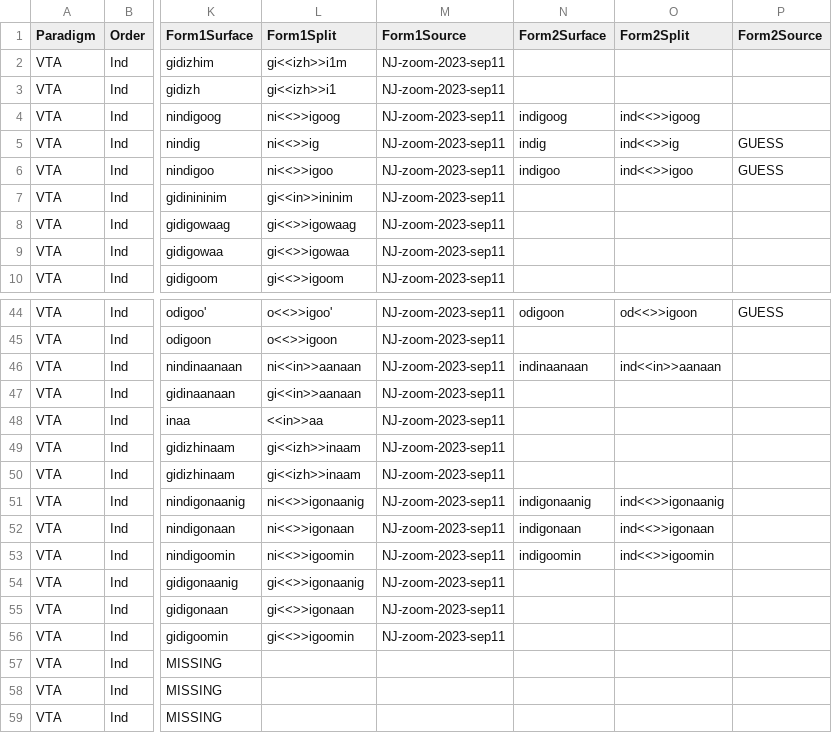
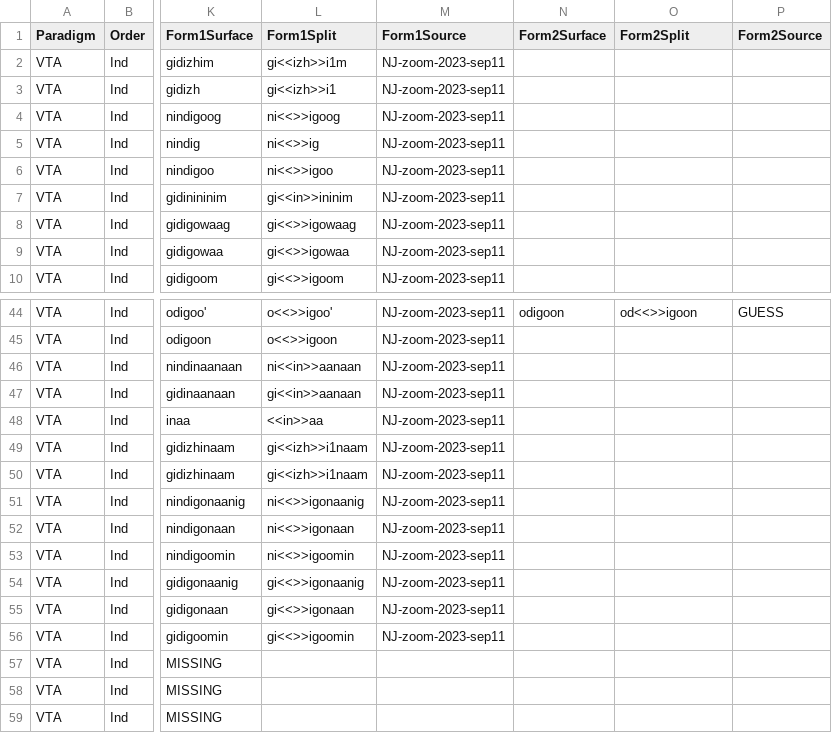
Before and after one commit to ELF-Lab/OjibweMorph, a CSV file: VerbSpreadsheets/VTA_IRR.csv, drawn as a sheet; only a part is shown, gaps mark what is left out; the diff covers the shown part only; the diff names each change by its address in the sheet, - before the commit and + after, or states it on an @@ line.

```diff
--- a/VerbSpreadsheets/VTA_IRR.csv
+++ b/VerbSpreadsheets/VTA_IRR.csv
-N4 (Form2Surface): indigoog
+N4 (Form2Surface): (empty)
-O4 (Form2Split): ind<<>>igoog
+O4 (Form2Split): (empty)
-N5 (Form2Surface): indig
+N5 (Form2Surface): (empty)
-O5 (Form2Split): ind<<>>ig
+O5 (Form2Split): (empty)
-P5:P6 (Form2Source): GUESS
+P5:P6 (Form2Source): (empty)
-N6 (Form2Surface): indigoo
+N6 (Form2Surface): (empty)
-O6 (Form2Split): ind<<>>igoo
+O6 (Form2Split): (empty)
-N46 (Form2Surface): indinaanaan
+N46 (Form2Surface): (empty)
-O46 (Form2Split): ind<<in>>aanaan
+O46 (Form2Split): (empty)
-L49:L50 (Form1Split): gi<<izh>>inaam
+L49:L50 (Form1Split): gi<<izh>>i1naam
-N51 (Form2Surface): indigonaanig
+N51 (Form2Surface): (empty)
-O51 (Form2Split): ind<<>>igonaanig
+O51 (Form2Split): (empty)
-N52 (Form2Surface): indigonaan
+N52 (Form2Surface): (empty)
-O52 (Form2Split): ind<<>>igonaan
+O52 (Form2Split): (empty)
-N53 (Form2Surface): indigoomin
+N53 (Form2Surface): (empty)
-O53 (Form2Split): ind<<>>igoomin
+O53 (Form2Split): (empty)
```
Also changed, not shown: 16 edited cells elsewhere in this file, 3 other files.
